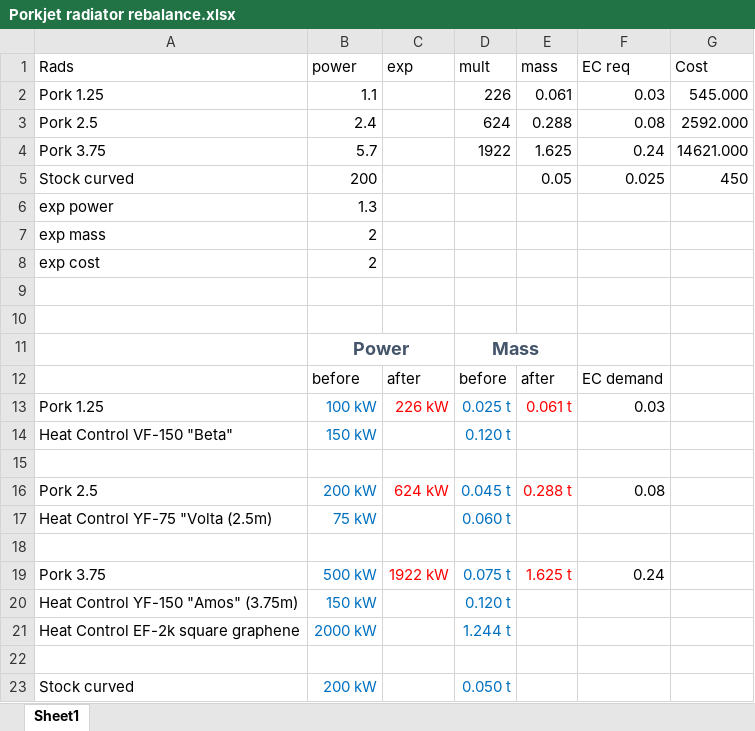
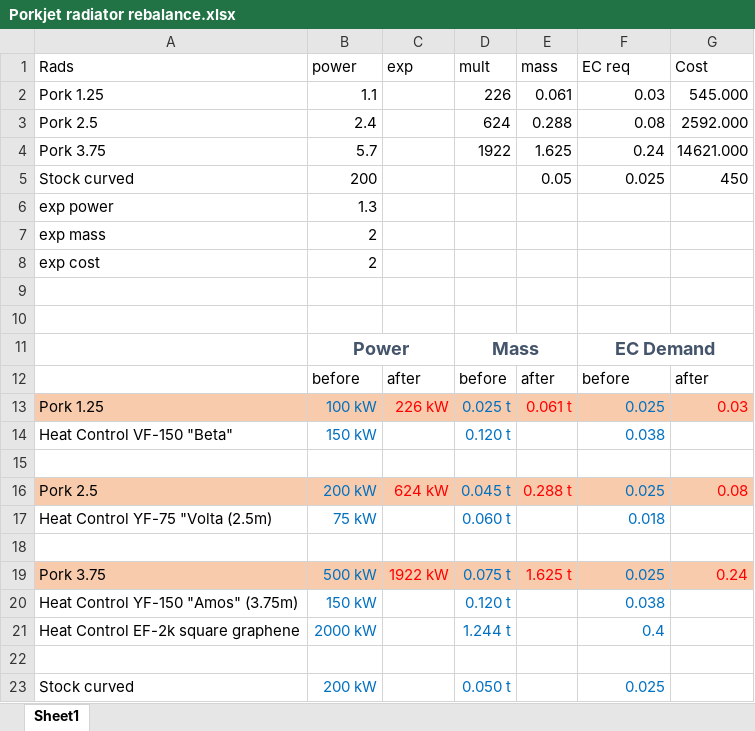
Before and after one commit to JadeOfMaar/sandbox, an Excel workbook: Porkjet radiator rebalance.xlsx, sheet Sheet1, drawn as a sheet; values as stored, in another font and other column widths than the file's, no borders; the diff names each change by its address in the sheet, - before the commit and + after, or states it on an @@ line.

Commit message:
Update Porkjet radiator rebalance.xlsx

```diff
--- a/Porkjet radiator rebalance.xlsx (sheet Sheet1)
+++ b/Porkjet radiator rebalance.xlsx (sheet Sheet1)
-F11 (EC req): (empty)
+F11 (EC req): EC Demand
+F11:G11 merged
-F12 (EC req): EC demand
+F12 (EC req): before
-G12 (Cost): (empty)
+G12 (Cost): after
-A13:G13 fill: none
+A13:G13 fill: #F8CBAD
-F13 (EC req): 0.03
+F13 (EC req): 0.025
-F13 text colour: black
+F13 text colour: #0070C0
-G13 (Cost): (empty)
+G13 (Cost): 0.03
-F14 (EC req): (empty)
+F14 (EC req): 0.038
-A16:G16 fill: none
+A16:G16 fill: #F8CBAD
-F16 (EC req): 0.08
+F16 (EC req): 0.025
-F16 text colour: black
+F16 text colour: #0070C0
-G16 (Cost): (empty)
+G16 (Cost): 0.08
-F17 (EC req): (empty)
+F17 (EC req): 0.018
-A19:G19 fill: none
+A19:G19 fill: #F8CBAD
-F19 (EC req): 0.24
+F19 (EC req): 0.025
-F19 text colour: black
+F19 text colour: #0070C0
-G19 (Cost): (empty)
+G19 (Cost): 0.24
-F20 (EC req): (empty)
+F20 (EC req): 0.038
-F21 (EC req): (empty)
+F21 (EC req): 0.4
-F23 (EC req): (empty)
+F23 (EC req): 0.025
```
